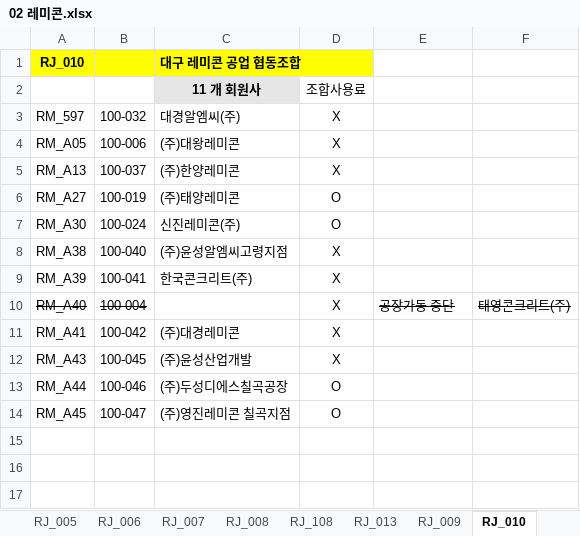
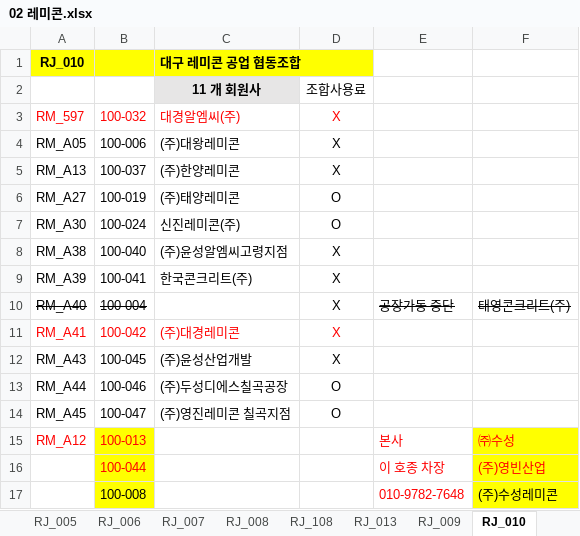
Before and after one commit to lovelhn/02_GimaekBill, an Excel workbook: 02 레미콘.xlsx, sheet RJ_010, drawn as a sheet; values as stored, in another font and other column widths than the file's, no borders; the diff names each change by its address in the sheet, - before the commit and + after, or states it on an @@ line.

```diff
--- a/02 레미콘.xlsx (sheet RJ_010)
+++ b/02 레미콘.xlsx (sheet RJ_010)
-A3:D3 text colour: black
+A3:D3 text colour: #FF0000
-A11:D11 text colour: black
+A11:D11 text colour: #FF0000
+row 15: RM_A12 | 100-013 |  |  | 본사 | ㈜수성
+row 16:  | 100-044 |  |  | 이 호종 차장 | (주)영빈산업
+row 17:  | 100-008 |  |  | 010-9782-7648 | (주)수성레미콘
```
Also changed, not shown: sheet RJ_001, sheet RJ_008, sheet RJ_004, sheet RJ_007, hidden cells, 01 회원사사용료현황.xlsx, 03 아스콘.xlsx.
